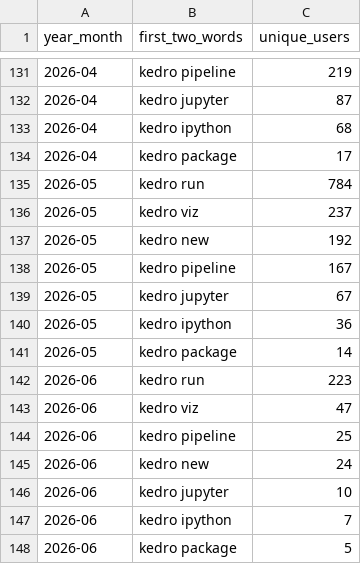
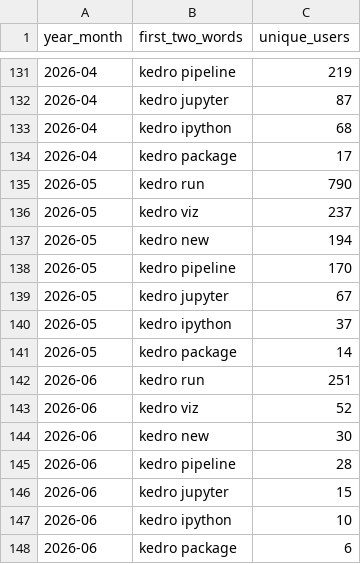
Before and after one commit to kedro-org/kedro-pycafe-data, a CSV file: data/02_intermediate/kedro_commands_mau.csv, drawn as a sheet; only a part is shown, gaps mark what is left out.

```diff
--- a/data/02_intermediate/kedro_commands_mau.csv
+++ b/data/02_intermediate/kedro_commands_mau.csv
@@ -134,15 +134,15 @@
 "2026-04","kedro package",17
-"2026-05","kedro run",784
+"2026-05","kedro run",790
 "2026-05","kedro viz",237
-"2026-05","kedro new",192
-"2026-05","kedro pipeline",167
+"2026-05","kedro new",194
+"2026-05","kedro pipeline",170
 "2026-05","kedro jupyter",67
-"2026-05","kedro ipython",36
+"2026-05","kedro ipython",37
 "2026-05","kedro package",14
-"2026-06","kedro run",223
-"2026-06","kedro viz",47
-"2026-06","kedro pipeline",25
-"2026-06","kedro new",24
-"2026-06","kedro jupyter",10
-"2026-06","kedro ipython",7
-"2026-06","kedro package",5
+"2026-06","kedro run",251
+"2026-06","kedro viz",52
+"2026-06","kedro new",30
+"2026-06","kedro pipeline",28
+"2026-06","kedro jupyter",15
+"2026-06","kedro ipython",10
+"2026-06","kedro package",6
```
Also changed, not shown: data/02_intermediate/cohort_retention.csv, data/02_intermediate/kedro_plugins_mau.csv, 2 other files.
